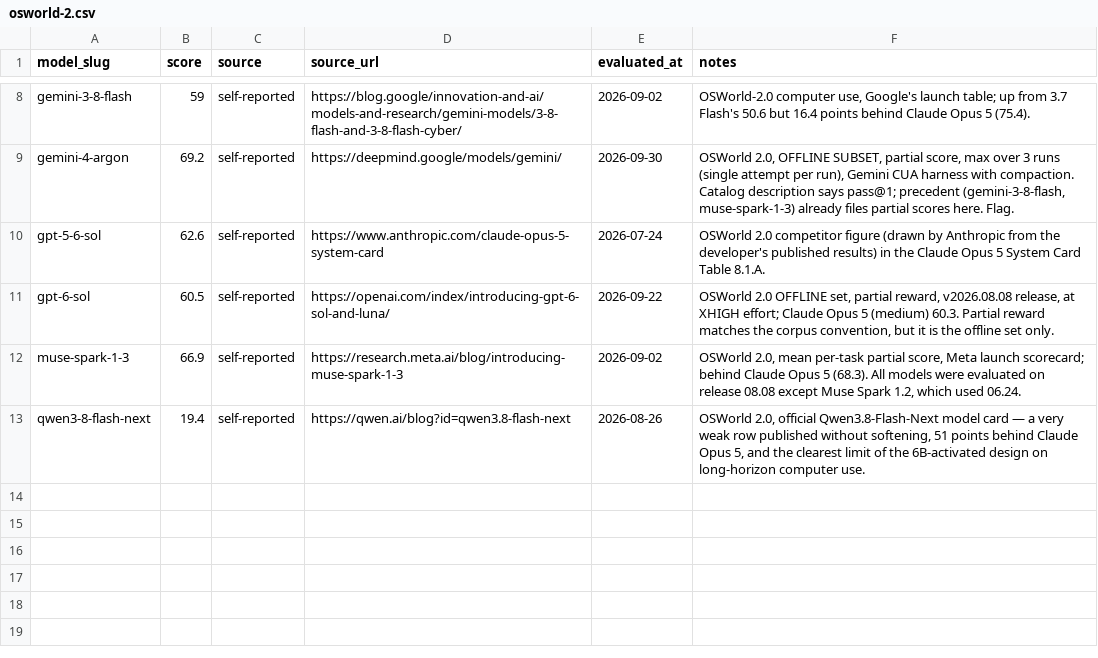
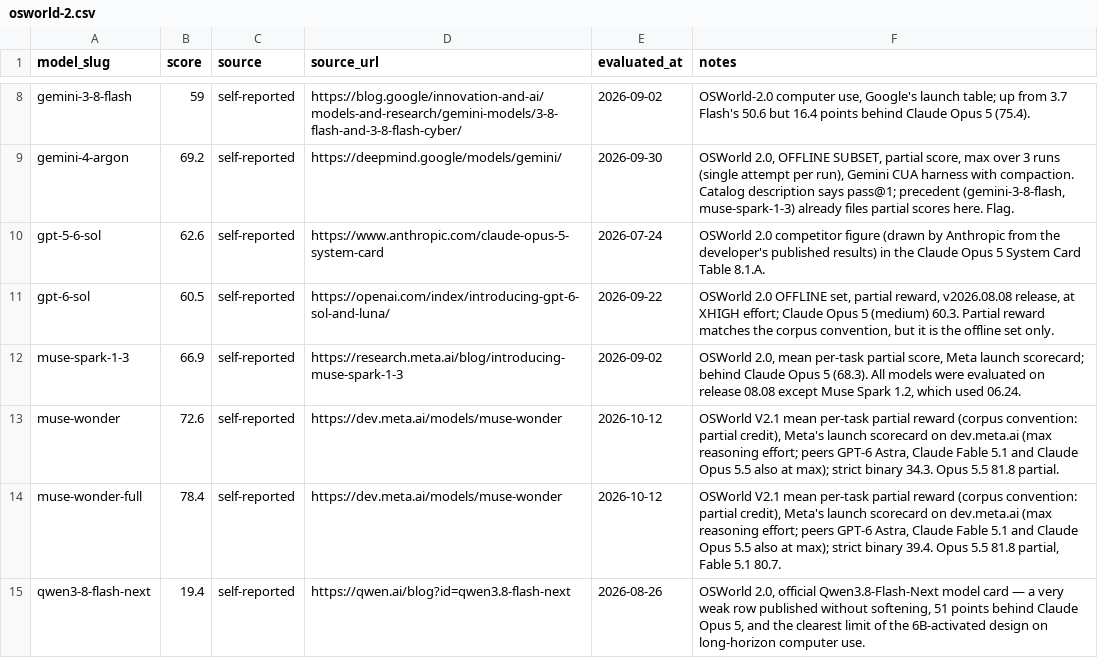
Before and after one commit to punitarani/modelbeats, a CSV file: data/results/osworld-2.csv, drawn as a sheet; only a part is shown, gaps mark what is left out; the diff names each change by its address in the sheet, - before the commit and + after, or states it on an @@ line.

```diff
--- a/data/results/osworld-2.csv
+++ b/data/results/osworld-2.csv
+row 13: muse-wonder | 72.6 | self-reported | https://dev.meta.ai/models/muse-wonder | 2026-10-12 | OSWorld V2.1 mean per-task partial reward (corpus convention: partial credit), Meta's launch scorecard on dev.meta.ai (max reasoning effort; peers GPT-6 Astra, Claude Fable 5.1 and Claude Opus 5.5 also at max); strict binary 34.3. Opus 5.5 81.8 partial.
+row 14: muse-wonder-full | 78.4 | self-reported | https://dev.meta.ai/models/muse-wonder | 2026-10-12 | OSWorld V2.1 mean per-task partial reward (corpus convention: partial credit), Meta's launch scorecard on dev.meta.ai (max reasoning effort; peers GPT-6 Astra, Claude Fable 5.1 and Claude Opus 5.5 also at max); strict binary 39.4. Opus 5.5 81.8 partial, Fable 5.1 80.7.
```
Also changed, not shown: data/results/deepswe.csv, data/results/gdp-pdf.csv, 45 other files.
